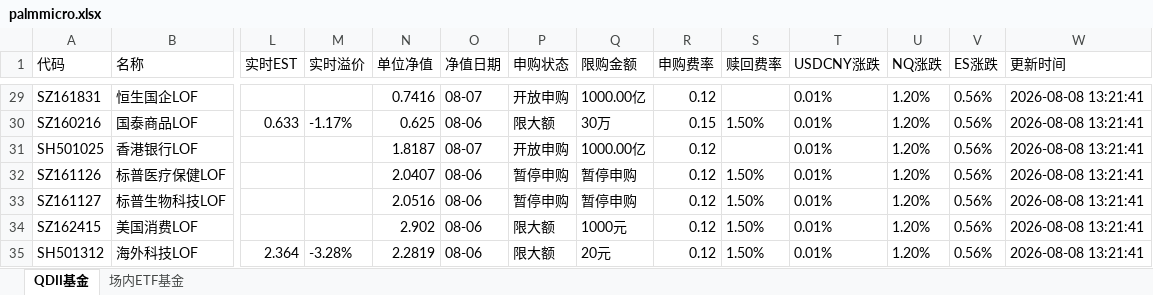
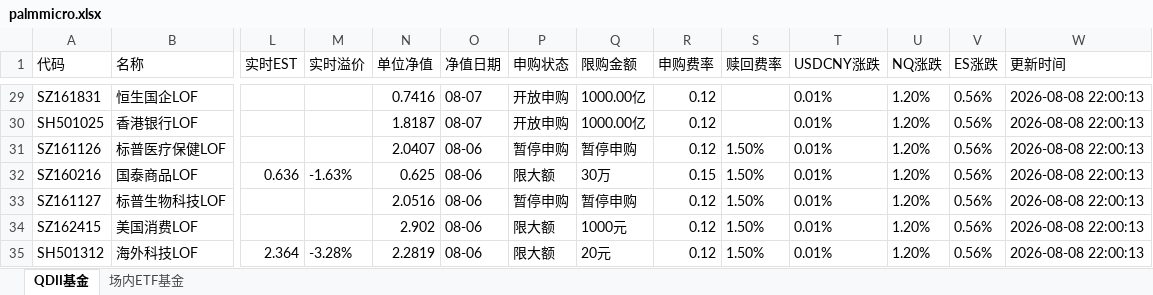
Before and after one commit to codes84/etf-monitor, an Excel workbook: palmmicro.xlsx, sheet QDII基金, drawn as a sheet; only a part is shown, gaps mark what is left out; values as stored, in another font and other column widths than the file's, no borders; removed rows and columns are numbered as before the commit, all else as after; rows hold the shown columns only; the diff covers the shown part only; the diff names each change by its address in the sheet, - before the commit and + after, or states it on an @@ line.

```diff
--- a/palmmicro.xlsx (sheet QDII基金)
+++ b/palmmicro.xlsx (sheet QDII基金)
-W29 (更新时间): 2026-08-08 13:21:41
+W29 (更新时间): 2026-08-08 22:00:13
-row 30: SZ160216 | 国泰商品LOF | 0.633 | -1.17% | 0.625 | 08-06 | 限大额 | 30万 | 0.15 | 1.50% | 0.01% | 1.20% | 0.56% | 2026-08-08 13:21:41
-W30:W31 (更新时间): 2026-08-08 13:21:41
+W30:W31 (更新时间): 2026-08-08 22:00:13
+row 32: SZ160216 | 国泰商品LOF | 0.636 | -1.63% | 0.625 | 08-06 | 限大额 | 30万 | 0.15 | 1.50% | 0.01% | 1.20% | 0.56% | 2026-08-08 22:00:13
-W33:W35 (更新时间): 2026-08-08 13:21:41
+W33:W35 (更新时间): 2026-08-08 22:00:13
```
Also changed, not shown: 27 edited cells elsewhere in this sheet, sheet 场内ETF基金, 1 other file.
